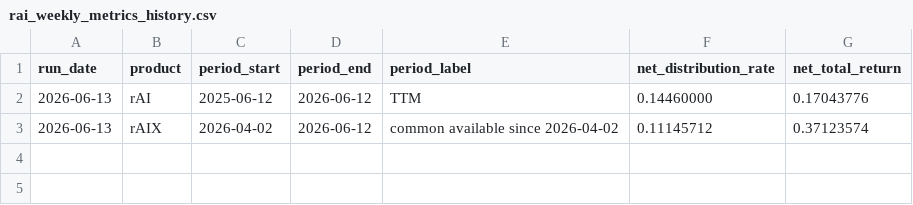
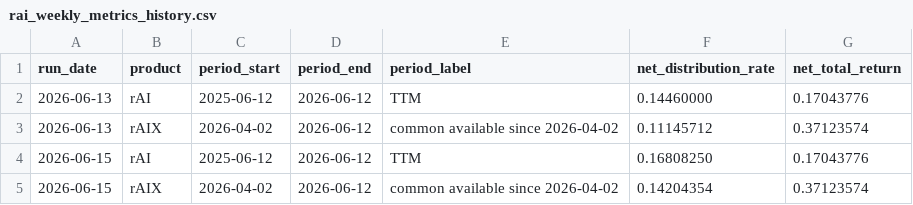
Before and after one commit to RWAAI/tools, a CSV file: rai-weekly-metrics/rai_weekly_metrics_history.csv, drawn as a sheet.

Commit message:
Update rAI metrics history

```diff
--- a/rai-weekly-metrics/rai_weekly_metrics_history.csv
+++ b/rai-weekly-metrics/rai_weekly_metrics_history.csv
@@ -3 +3,3 @@ run_date,product,period_start,period_end,period_label,net_distribution_rate,net_
 2026-06-13,rAIX,2026-04-02,2026-06-12,common available since 2026-04-02,0.11145712,0.37123574
+2026-06-15,rAI,2025-06-12,2026-06-12,TTM,0.16808250,0.17043776
+2026-06-15,rAIX,2026-04-02,2026-06-12,common available since 2026-04-02,0.14204354,0.37123574
```
